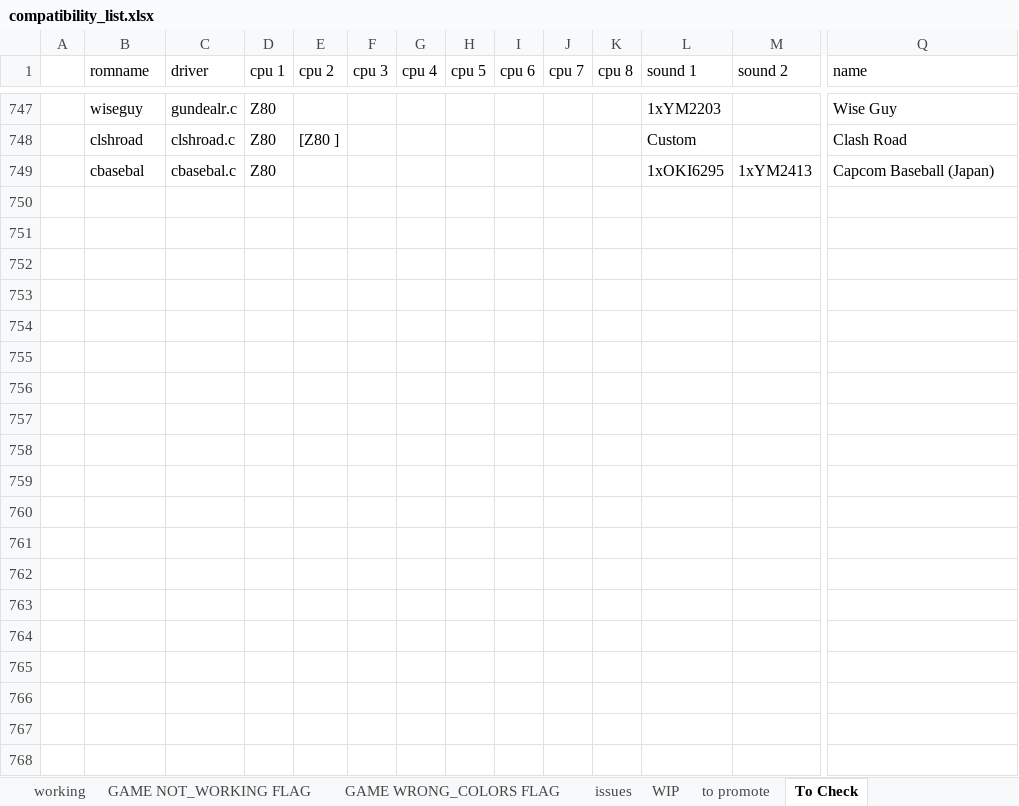
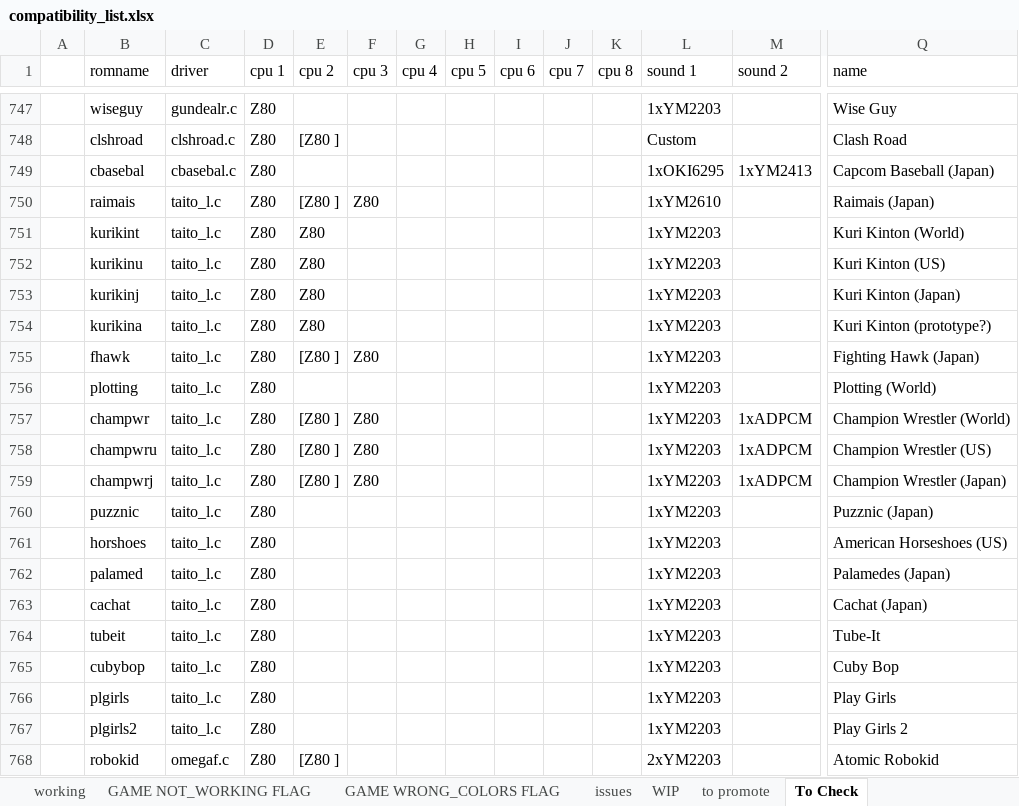
Before and after one commit to javaemus/arcoflex056, an Excel workbook: compatibility_list.xlsx, sheet To Check, drawn as a sheet; only a part is shown, gaps mark what is left out; values as stored, in another font and other column widths than the file's, no borders; rows hold the shown columns only; the diff covers the shown part only; the diff names each change by its address in the sheet, - before the commit and + after, or states it on an @@ line.

```diff
--- a/compatibility_list.xlsx (sheet To Check)
+++ b/compatibility_list.xlsx (sheet To Check)
+row 750:  | raimais | taito_l.c | Z80 | [Z80 ] | Z80 |  |  |  |  |  | 1xYM2610 |  | Raimais (Japan)
+row 751:  | kurikint | taito_l.c | Z80 | Z80 |  |  |  |  |  |  | 1xYM2203 |  | Kuri Kinton (World)
+row 752:  | kurikinu | taito_l.c | Z80 | Z80 |  |  |  |  |  |  | 1xYM2203 |  | Kuri Kinton (US)
+row 753:  | kurikinj | taito_l.c | Z80 | Z80 |  |  |  |  |  |  | 1xYM2203 |  | Kuri Kinton (Japan)
+row 754:  | kurikina | taito_l.c | Z80 | Z80 |  |  |  |  |  |  | 1xYM2203 |  | Kuri Kinton (prototype?)
+row 755:  | fhawk | taito_l.c | Z80 | [Z80 ] | Z80 |  |  |  |  |  | 1xYM2203 |  | Fighting Hawk (Japan)
+row 756:  | plotting | taito_l.c | Z80 |  |  |  |  |  |  |  | 1xYM2203 |  | Plotting (World)
+row 757:  | champwr | taito_l.c | Z80 | [Z80 ] | Z80 |  |  |  |  |  | 1xYM2203 | 1xADPCM | Champion Wrestler (World)
+row 758:  | champwru | taito_l.c | Z80 | [Z80 ] | Z80 |  |  |  |  |  | 1xYM2203 | 1xADPCM | Champion Wrestler (US)
+row 759:  | champwrj | taito_l.c | Z80 | [Z80 ] | Z80 |  |  |  |  |  | 1xYM2203 | 1xADPCM | Champion Wrestler (Japan)
+row 760:  | puzznic | taito_l.c | Z80 |  |  |  |  |  |  |  | 1xYM2203 |  | Puzznic (Japan)
+row 761:  | horshoes | taito_l.c | Z80 |  |  |  |  |  |  |  | 1xYM2203 |  | American Horseshoes (US)
+row 762:  | palamed | taito_l.c | Z80 |  |  |  |  |  |  |  | 1xYM2203 |  | Palamedes (Japan)
+row 763:  | cachat | taito_l.c | Z80 |  |  |  |  |  |  |  | 1xYM2203 |  | Cachat (Japan)
+row 764:  | tubeit | taito_l.c | Z80 |  |  |  |  |  |  |  | 1xYM2203 |  | Tube-It
+row 765:  | cubybop | taito_l.c | Z80 |  |  |  |  |  |  |  | 1xYM2203 |  | Cuby Bop
+row 766:  | plgirls | taito_l.c | Z80 |  |  |  |  |  |  |  | 1xYM2203 |  | Play Girls
+row 767:  | plgirls2 | taito_l.c | Z80 |  |  |  |  |  |  |  | 1xYM2203 |  | Play Girls 2
+row 768:  | robokid | omegaf.c | Z80 | [Z80 ] |  |  |  |  |  |  | 2xYM2203 |  | Atomic Robokid
```
Also changed, not shown: 13 added rows elsewhere in this sheet, sheet WIP, 17 other files.
